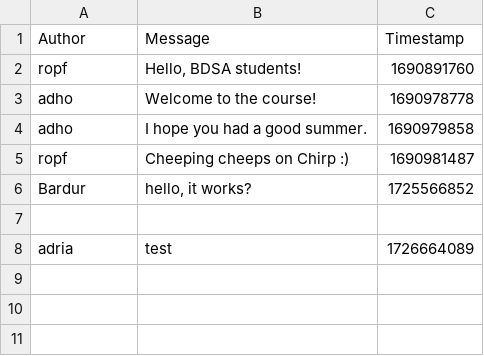
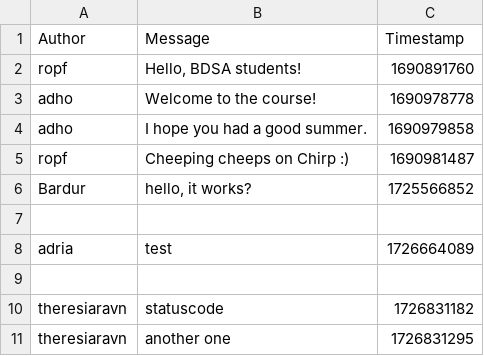
Before and after one commit to ITU-BDSA2024-GROUP3/Chirp, a CSV file: data/chirp_cli_db.csv, drawn as a sheet; the diff names each change by its address in the sheet, - before the commit and + after, or states it on an @@ line.

Commit message:
adrian's test
Co-authored-by: Adrian <adrianjuul123@gmail.com>

```diff
--- a/data/chirp_cli_db.csv
+++ b/data/chirp_cli_db.csv
+row 9: (empty)
+row 10: theresiaravn | statuscode | 1726831182
+row 11: theresiaravn | another one | 1726831295
```
Also changed, not shown: 1 other file.
